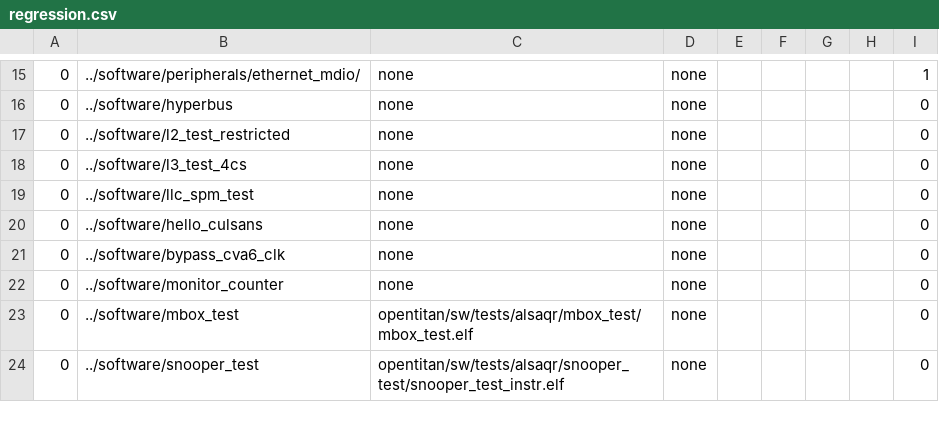
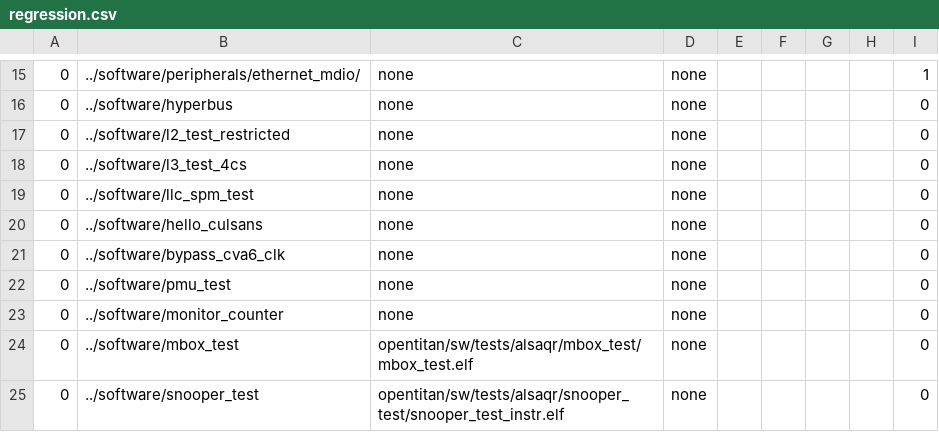
Before and after one commit to AlSaqr-platform/he-soc, a CSV file: hardware/regressions/regression.csv, drawn as a sheet; only a part is shown, gaps mark what is left out; the diff names each change by its address in the sheet, - before the commit and + after, or states it on an @@ line.

Commit message:
bump hyperbus, llc, extend regression and axi_lite mmap.

```diff
--- a/hardware/regressions/regression.csv
+++ b/hardware/regressions/regression.csv
+row 22: 0 | ../software/pmu_test | none | none |  |  |  |  | 0
```
Also changed, not shown: 3 other files.
